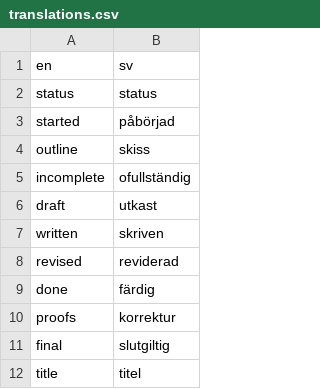
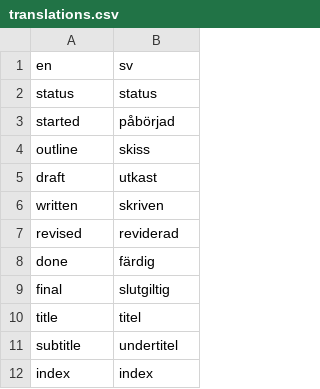
Before and after one commit to pekrau/mdbook, a CSV file: translations.csv, drawn as a sheet; only a part is shown; the shorter side is filled out with more unchanged rows.

```diff
--- a/translations.csv
+++ b/translations.csv
@@ -4,3 +4,2 @@ started,påbörjad
 outline,skiss
-incomplete,ofullständig
 draft,utkast
@@ -9,3 +8,2 @@ revised,reviderad
 done,färdig
-proofs,korrektur
 final,slutgiltig
```
Also changed, not shown: 1 other file.
